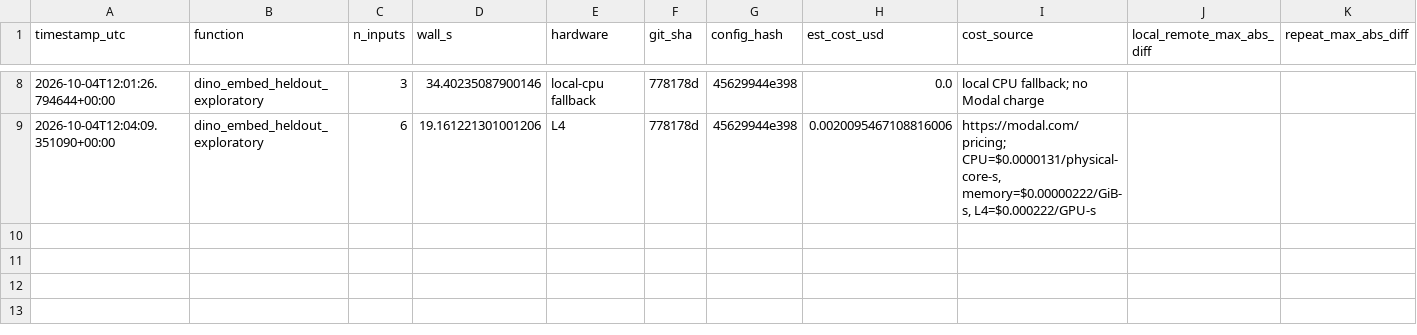
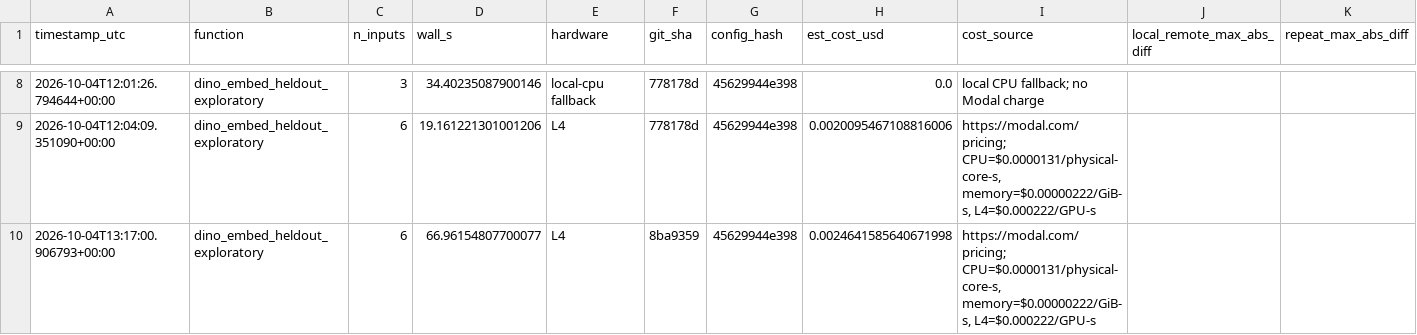
Before and after one commit to Cottrell-LockedIn/AIxScience, a CSV file: results/v1/MODAL_RUNS_v1.csv, drawn as a sheet; only a part is shown, gaps mark what is left out; the diff names each change by its address in the sheet, - before the commit and + after, or states it on an @@ line.

```diff
--- a/results/v1/MODAL_RUNS_v1.csv
+++ b/results/v1/MODAL_RUNS_v1.csv
+row 10: 2026-10-04T13:17:00.906793+00:00 | dino_embed_heldout_exploratory | 6 | 66.96154807700077 | L4 | 8ba9359 | 45629944e398 | 0.0024641585640671998 | https://modal.com/pricing; CPU=$0.0000131/physical-core-s, memory=$0.00000222/GiB-s, L4=$0.000222/GPU-s
```
Also changed, not shown: results/v1/final_model.csv, results/v1/loio_predictions.csv, 46 other files.
